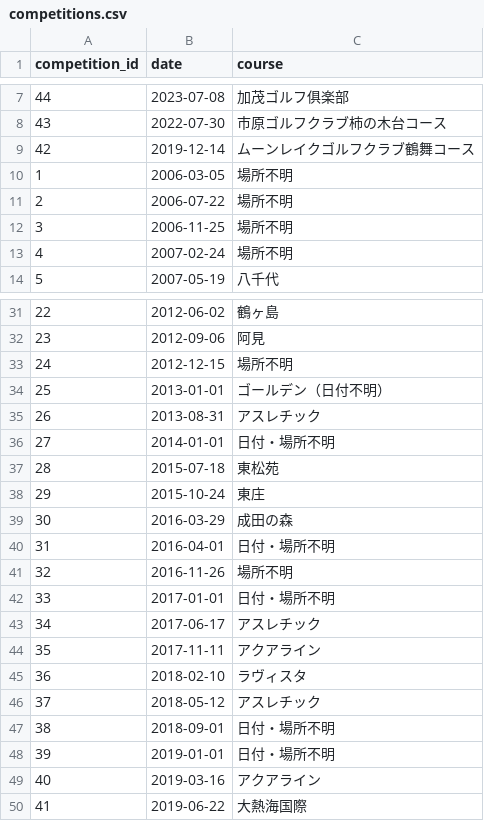
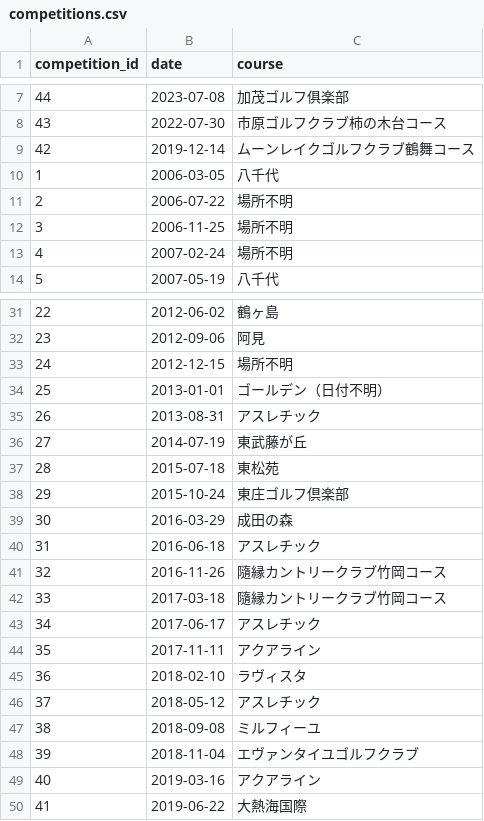
Before and after one commit to macky337/golf-competition-management, a CSV file: data/competitions.csv, drawn as a sheet; only a part is shown, gaps mark what is left out.

```diff
--- a/data/competitions.csv
+++ b/data/competitions.csv
@@ -9,3 +9,3 @@
 42,2019-12-14,ムーンレイクゴルフクラブ鶴舞コース
-1,2006-03-05,場所不明
+1,2006-03-05,八千代
 2,2006-07-22,場所不明
@@ -35,9 +35,9 @@
 26,2013-08-31,アスレチック
-27,2014-01-01,日付・場所不明
+27,2014-07-19,東武藤が丘
 28,2015-07-18,東松苑
-29,2015-10-24,東庄
+29,2015-10-24,東庄ゴルフ倶楽部
 30,2016-03-29,成田の森
-31,2016-04-01,日付・場所不明
-32,2016-11-26,場所不明
-33,2017-01-01,日付・場所不明
+31,2016-06-18,アスレチック
+32,2016-11-26,隨縁カントリークラブ竹岡コース
+33,2017-03-18,隨縁カントリークラブ竹岡コース
 34,2017-06-17,アスレチック
@@ -46,4 +46,4 @@
 37,2018-05-12,アスレチック
-38,2018-09-01,日付・場所不明
-39,2019-01-01,日付・場所不明
+38,2018-09-08,ミルフィーユ
+39,2018-11-04,エヴァンタイユゴルフクラブ
 40,2019-03-16,アクアライン
```
Also changed, not shown: data/players.csv, data/scores.csv, 1 other file.
